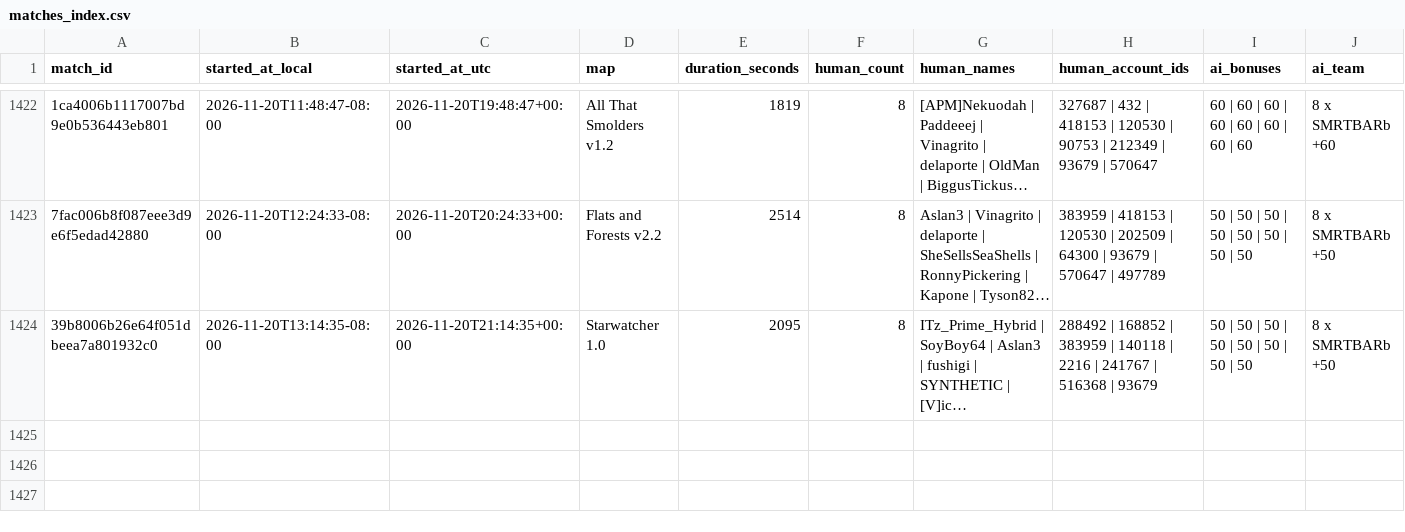
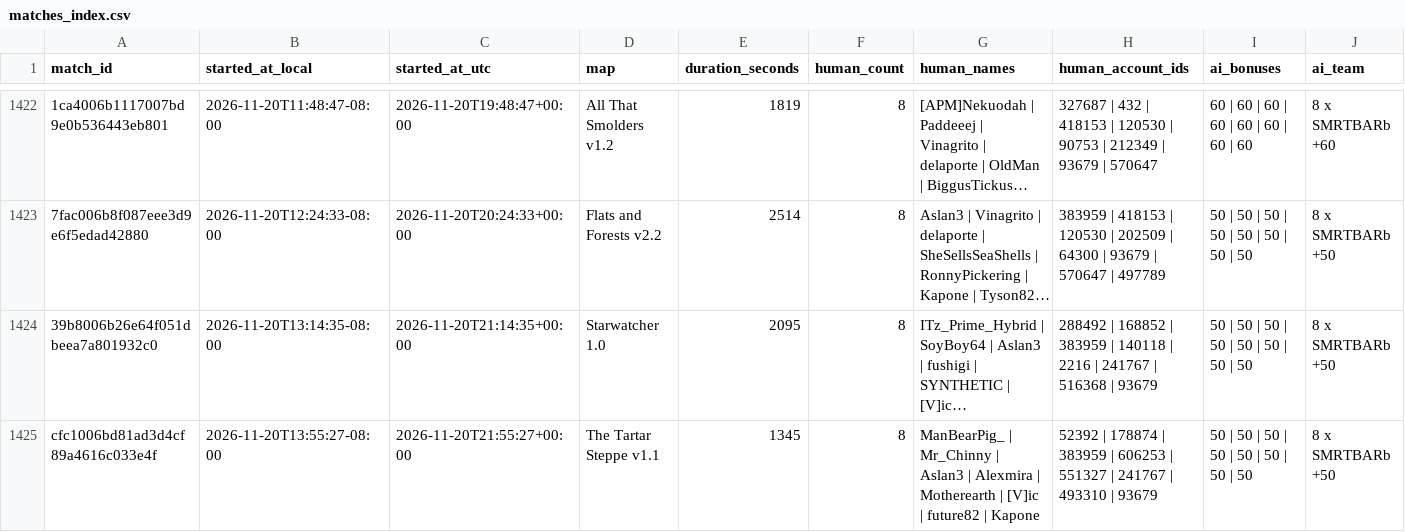
Before and after one commit to Barscrewl/BarbOS, a CSV file: data/matches_index.csv, drawn as a sheet; only a part is shown, gaps mark what is left out; long unchanged cells end in …; rows hold the shown columns only; the diff names each change by its address in the sheet, - before the commit and + after, or states it on an @@ line.

```diff
--- a/data/matches_index.csv
+++ b/data/matches_index.csv
+row 1425: cfc1006bd81ad3d4cf89a4616c033e4f | 2026-11-20T13:55:27-08:00 | 2026-11-20T21:55:27+00:00 | The Tartar Steppe v1.1 | 1345 | 8 | ManBearPig_ | Mr_Chinny | Aslan3 | Alexmira | Motherearth | [V]ic | future82 | Kapone | 52392 | 178874 | 383959 | 606253 | 551327 | 241767 | 493310 | 93679 | 50 | 50 | 50 | 50 | 50 | 50 | 50 | 50 | 8 x SMRTBARb +50
```
Also changed, not shown: public/fixed_seed/matches.csv, public/matches.csv, 15 other files.
